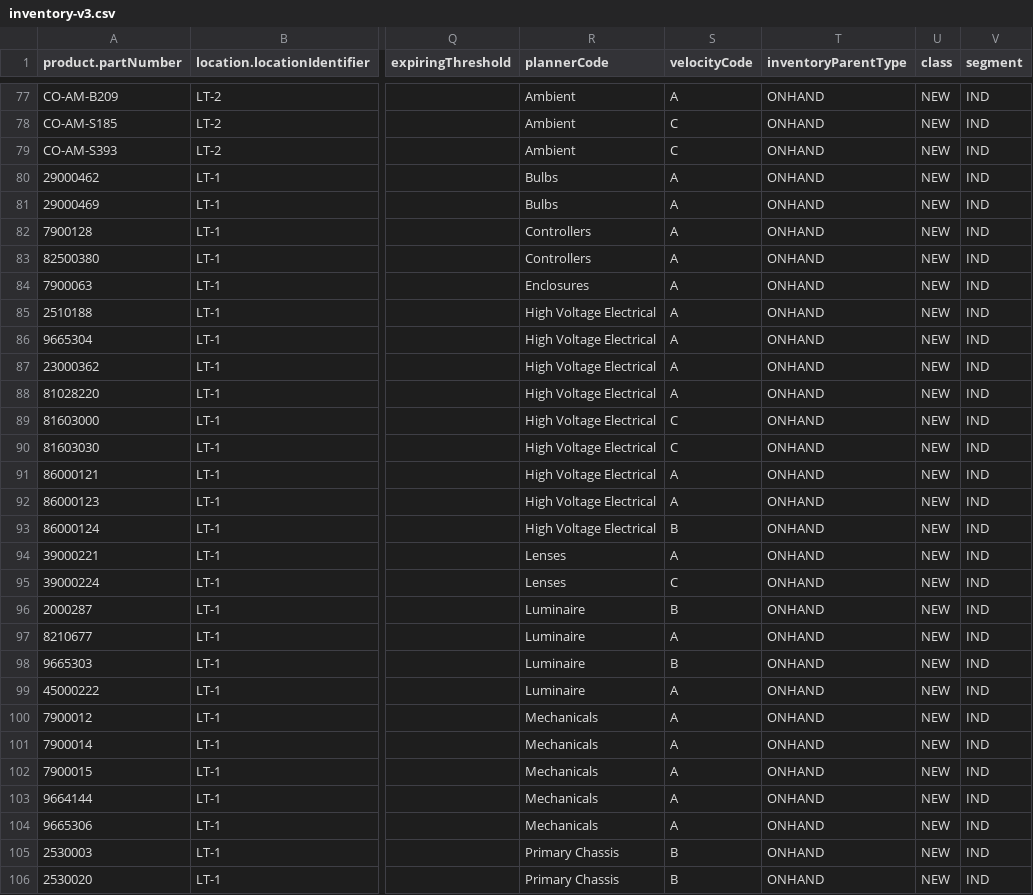
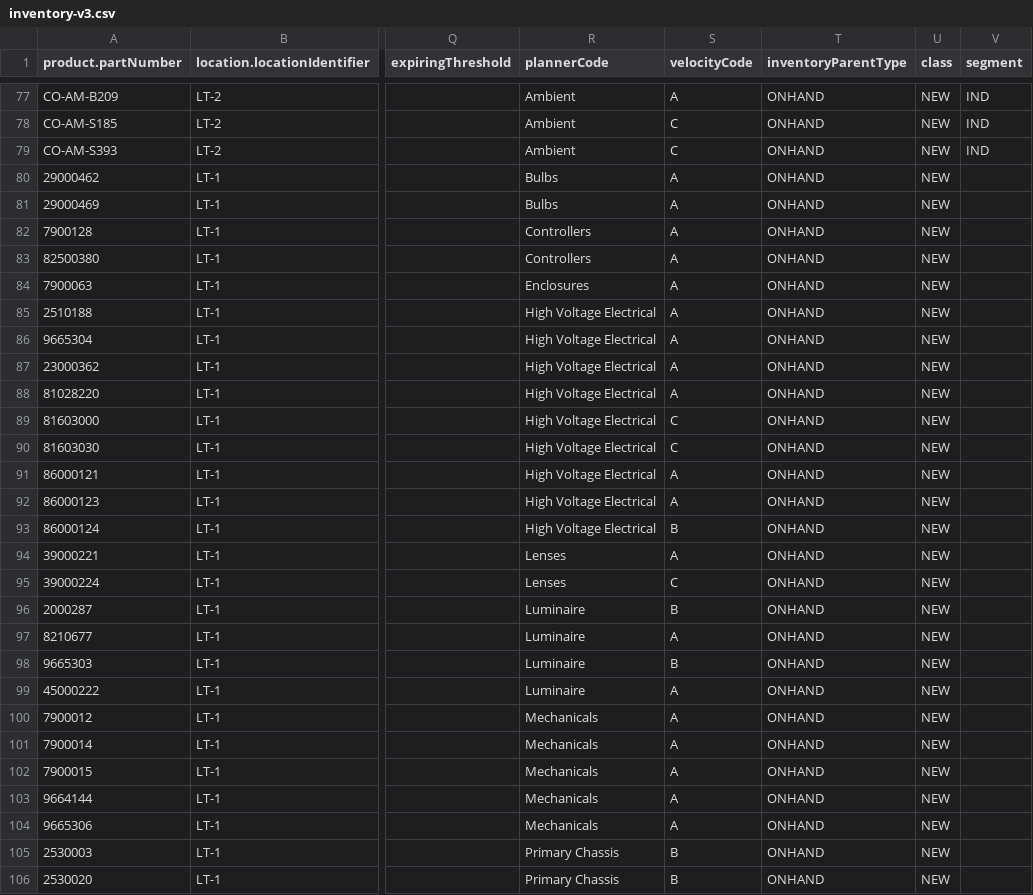
Before and after one commit to paulr909/python-snippets, a CSV file: sample-data/inventory-v3.csv, drawn as a sheet; only a part is shown, gaps mark what is left out; the diff covers the shown part only; the diff names each change by its address in the sheet, - before the commit and + after, or states it on an @@ line.

```diff
--- a/sample-data/inventory-v3.csv
+++ b/sample-data/inventory-v3.csv
-V80:V106 (segment): IND
+V80:V106 (segment): (empty)
```
Also changed, not shown: 49 edited cells elsewhere in this file, 1 other file.
